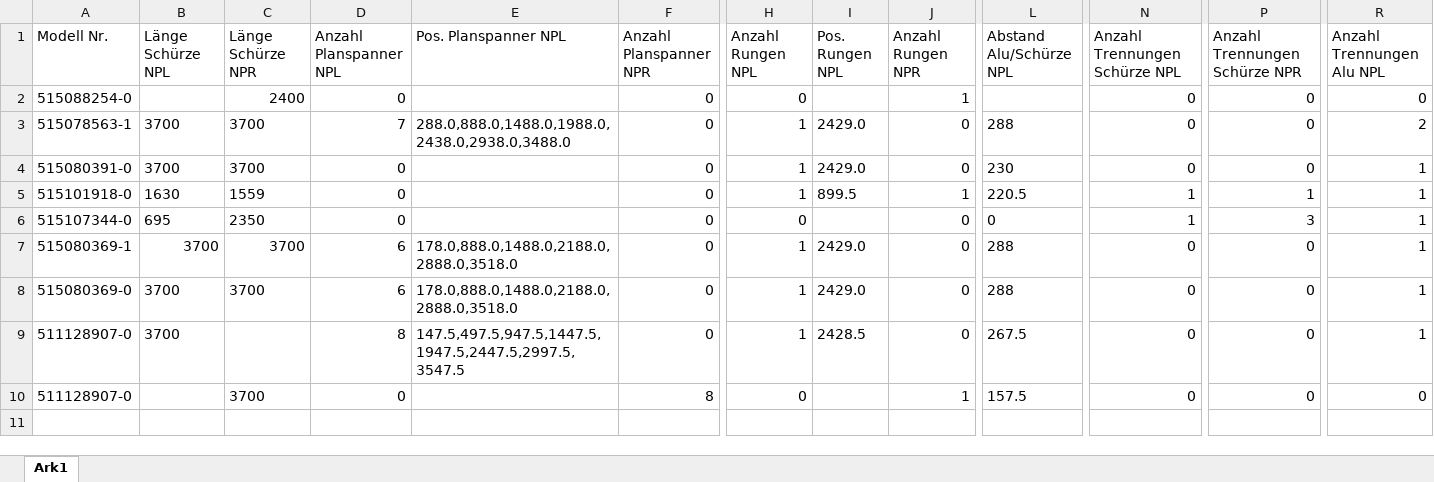
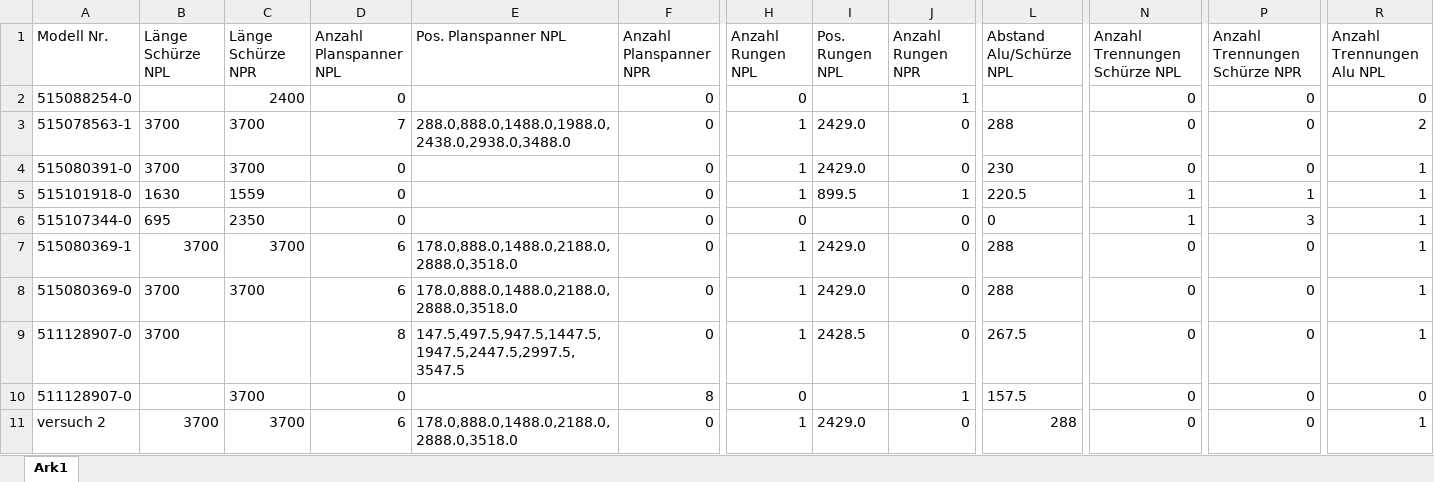
Before and after one commit to andeteyker/Programm_HPGL_Schablonen, an Excel workbook: Antispritzschutz_Daten_Liner_4.xlsx, sheet Ark1, drawn as a sheet; only a part is shown, gaps mark what is left out; values as stored, in another font and other column widths than the file's, no borders; rows hold the shown columns only; the diff names each change by its address in the sheet, - before the commit and + after, or states it on an @@ line.

Commit message:
modified:   Antispritzschutz_Daten_Liner_4.xlsx 	modified:   Antispritzschutz_Daten_Liner_5.xlsx 	modified:   "Liner 4 Sch\303\274rzen/511128907-0.plt" 	new file:   "Liner 4 Sch\303\274rzen/511128912-0.plt" 	new file:   "Liner 4 Sch\303\274rzen/versuch 2.plt" 	new file:   "Liner 4 Sch\303\274rzen/versuch1.plt"

```diff
--- a/Antispritzschutz_Daten_Liner_4.xlsx (sheet Ark1)
+++ b/Antispritzschutz_Daten_Liner_4.xlsx (sheet Ark1)
+row 11: versuch 2 | 3700 | 3700 | 6 | 178.0,888.0,1488.0,2188.0,2888.0,3518.0 | 0 | 1 | 2429.0 | 0 | 288 | 0 | 0 | 1
```
Also changed, not shown: Antispritzschutz_Daten_Liner_5.xlsx, 3 other files.
